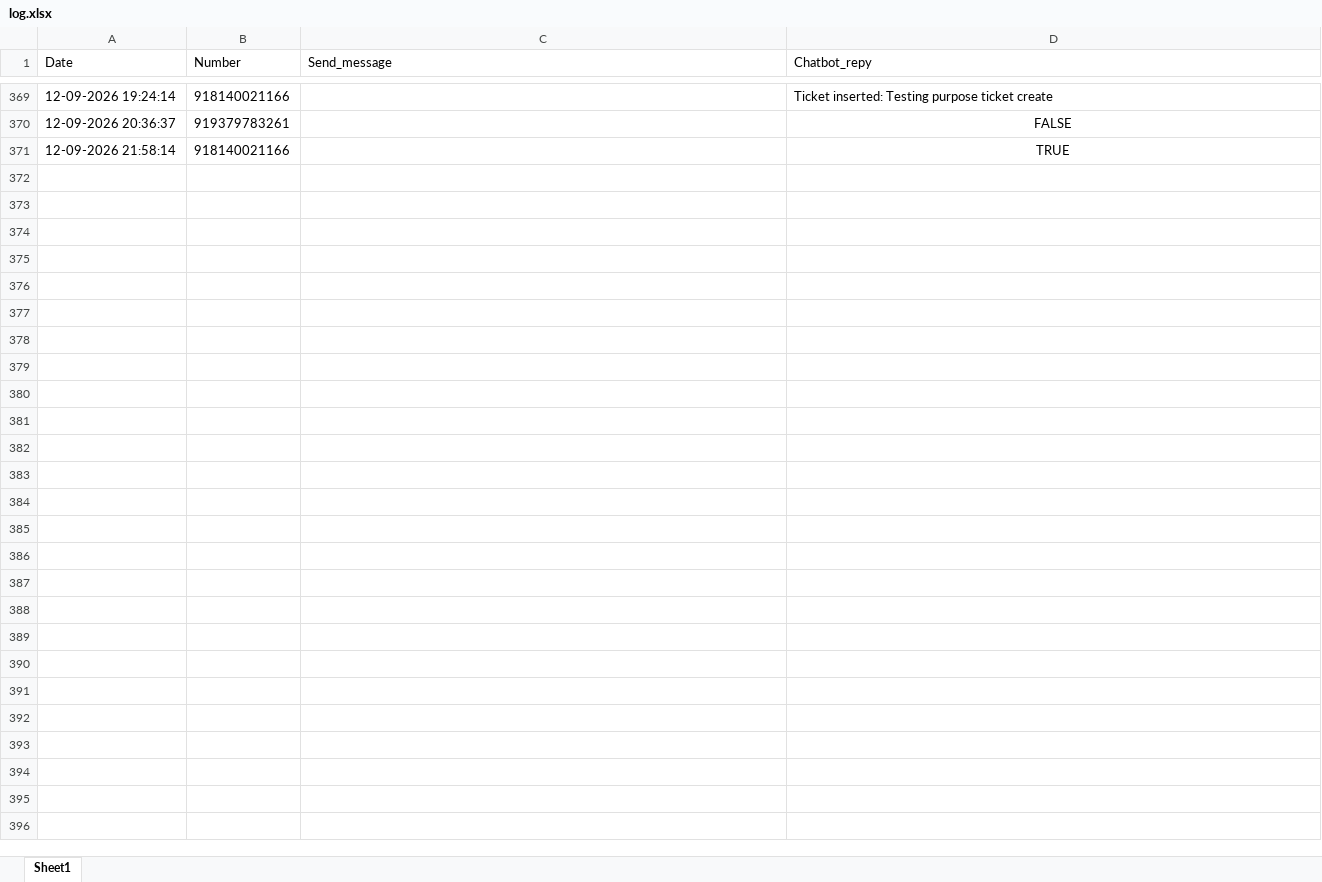
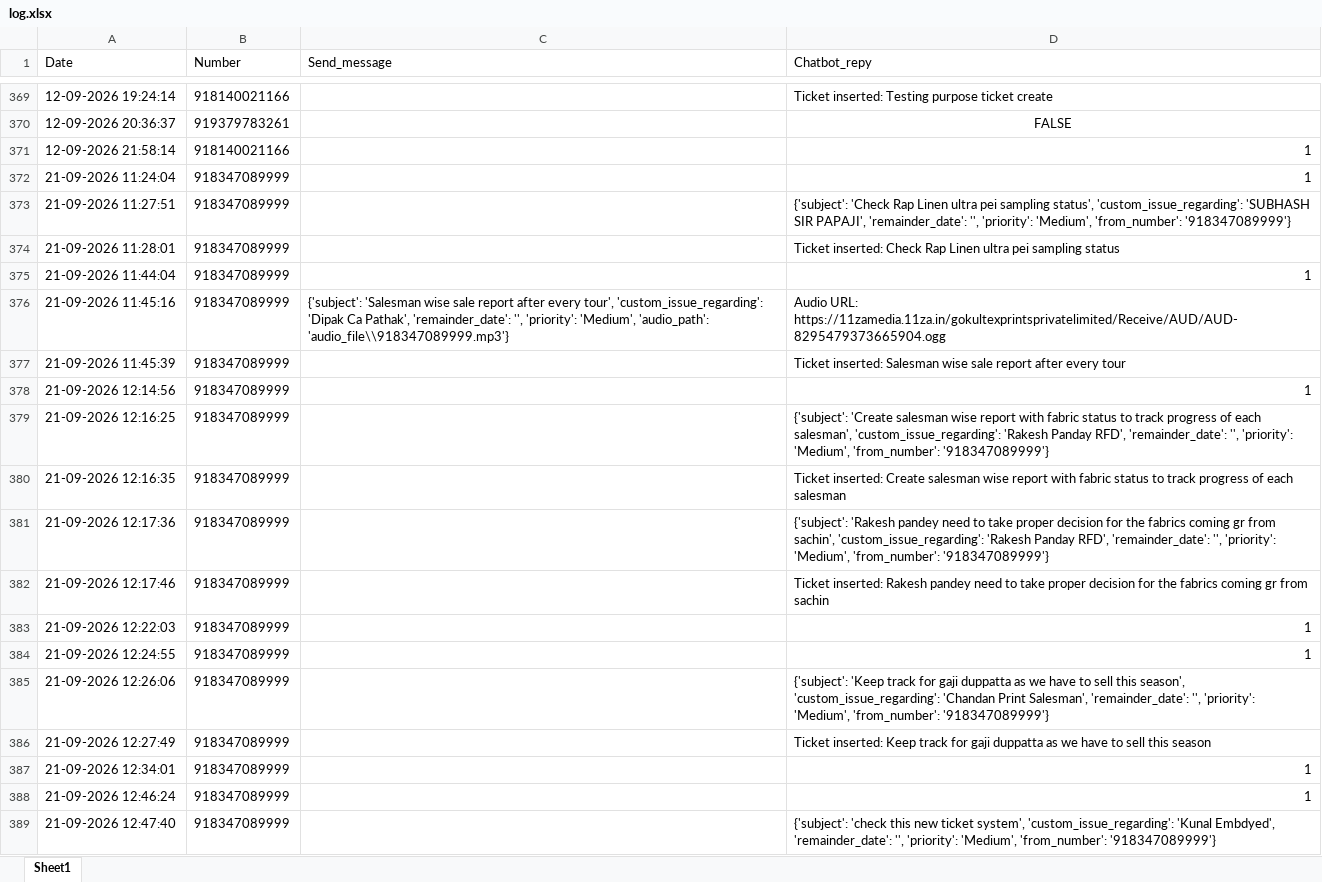
Before and after one commit to it-dineshpatil/gemini-bot, an Excel workbook: log.xlsx, sheet Sheet1, drawn as a sheet; only a part is shown, gaps mark what is left out; values as stored, in another font and other column widths than the file's, no borders; the diff covers the shown part only; the diff names each change by its address in the sheet, - before the commit and + after, or states it on an @@ line.

Commit message:
number add backup purpose commit

```diff
--- a/log.xlsx (sheet Sheet1)
+++ b/log.xlsx (sheet Sheet1)
-D371 (Chatbot_repy): TRUE
+D371 (Chatbot_repy): 1
-D371 alignment: center
+D371 alignment: right
+row 372: 21-09-2026 11:24:04 | 918347089999 |  | 1
+row 373: 21-09-2026 11:27:51 | 918347089999 |  | {'subject': 'Check Rap Linen ultra pei sampling status', 'custom_issue_regarding': 'SUBHASH SIR PAPAJI', 'remainder_date': '', 'priority': 'Medium', 'from_number': '918347089999'}
+row 374: 21-09-2026 11:28:01 | 918347089999 |  | Ticket inserted: Check Rap Linen ultra pei sampling status
+row 375: 21-09-2026 11:44:04 | 918347089999 |  | 1
+row 376: 21-09-2026 11:45:16 | 918347089999 | {'subject': 'Salesman wise sale report after every tour', 'custom_issue_regarding': 'Dipak Ca Pathak', 'remainder_date': '', 'priority': 'Medium', 'audio_path': 'audio_file\\918347089999.mp3'} | Audio URL: https://11zamedia.11za.in/gokultexprintsprivatelimited/Receive/AUD/AUD-8295479373665904.ogg
+row 377: 21-09-2026 11:45:39 | 918347089999 |  | Ticket inserted: Salesman wise sale report after every tour
+row 378: 21-09-2026 12:14:56 | 918347089999 |  | 1
+row 379: 21-09-2026 12:16:25 | 918347089999 |  | {'subject': 'Create salesman wise report with fabric status to track progress of each salesman', 'custom_issue_regarding': 'Rakesh Panday RFD', 'remainder_date': '', 'priority': 'Medium', 'from_number': '918347089999'}
+row 380: 21-09-2026 12:16:35 | 918347089999 |  | Ticket inserted: Create salesman wise report with fabric status to track progress of each salesman
+row 381: 21-09-2026 12:17:36 | 918347089999 |  | {'subject': 'Rakesh pandey need to take proper decision for the fabrics coming gr from sachin', 'custom_issue_regarding': 'Rakesh Panday RFD', 'remainder_date': '', 'priority': 'Medium', 'from_number': '918347089999'}
+row 382: 21-09-2026 12:17:46 | 918347089999 |  | Ticket inserted: Rakesh pandey need to take proper decision for the fabrics coming gr from sachin
+row 383: 21-09-2026 12:22:03 | 918347089999 |  | 1
+row 384: 21-09-2026 12:24:55 | 918347089999 |  | 1
+row 385: 21-09-2026 12:26:06 | 918347089999 |  | {'subject': 'Keep track for gaji duppatta as we have to sell this season', 'custom_issue_regarding': 'Chandan Print Salesman', 'remainder_date': '', 'priority': 'Medium', 'from_number': '918347089999'}
+row 386: 21-09-2026 12:27:49 | 918347089999 |  | Ticket inserted: Keep track for gaji duppatta as we have to sell this season
+row 387: 21-09-2026 12:34:01 | 918347089999 |  | 1
+row 388: 21-09-2026 12:46:24 | 918347089999 |  | 1
+row 389: 21-09-2026 12:47:40 | 918347089999 |  | {'subject': 'check this new ticket system', 'custom_issue_regarding': 'Kunal Embdyed', 'remainder_date': '', 'priority': 'Medium', 'from_number': '918347089999'}
```
Also changed, not shown: 32 added rows elsewhere in this sheet, 4 other files.
